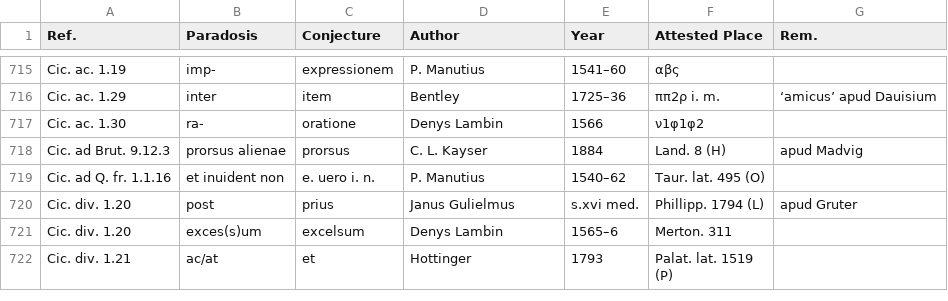
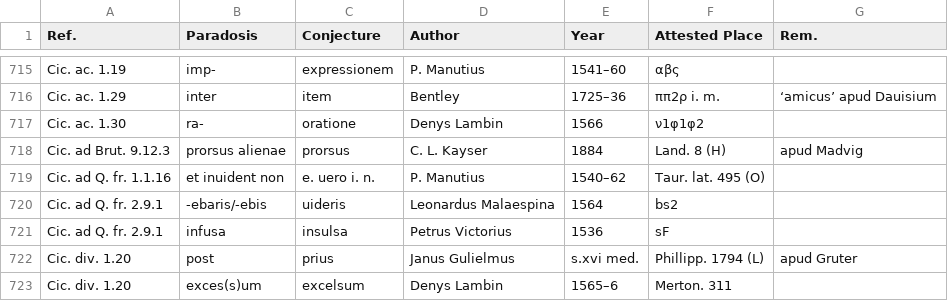
Before and after one commit to tkb-github/attested-conjectures, a CSV file: attested-conjectures.csv, drawn as a sheet; only a part is shown, gaps mark what is left out; the shorter side is filled out with more unchanged rows.

Commit message:
Update attested-conjectures.csv

```diff
--- a/attested-conjectures.csv
+++ b/attested-conjectures.csv
@@ -719,2 +719,4 @@ Cic. ad Brut. 9.12.3,prorsus alienae,prorsus,C. L. Kayser,1884,Land. 8 (H),apud
 Cic. ad Q. fr. 1.1.16,et inuident non,e. uero i. n.,P. Manutius,1540–62,Taur. lat. 495 (O),
+Cic. ad Q. fr. 2.9.1,-ebaris/-ebis,uideris,Leonardus Malaespina,1564,bs2,
+Cic. ad Q. fr. 2.9.1,infusa,insulsa,Petrus Victorius,1536,sF,
 Cic. div. 1.20,post,prius,Janus Gulielmus,s.xvi med.,Phillipp. 1794 (L),apud Gruter
```
